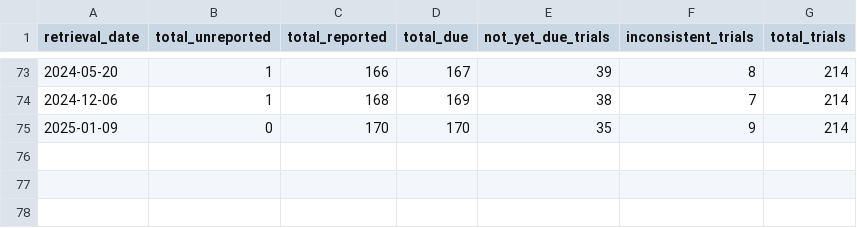
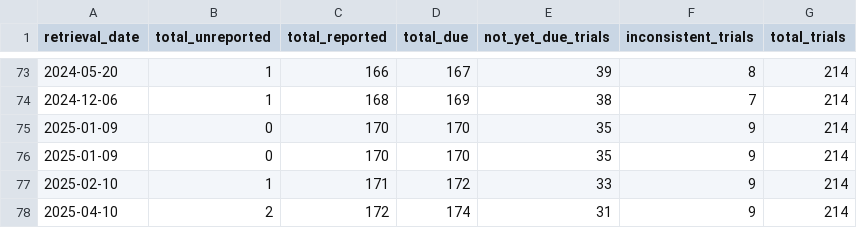
Before and after one commit to quest-bih/dashboard, a CSV file: results/EU_trialstracker.csv, drawn as a sheet; only a part is shown, gaps mark what is left out.

```diff
--- a/results/EU_trialstracker.csv
+++ b/results/EU_trialstracker.csv
@@ -75 +75,4 @@ retrieval_date,total_unreported,total_reported,total_due,not_yet_due_trials,inco
 2025-01-09,0,170,170,35,9,214
+2025-01-09,0,170,170,35,9,214
+2025-02-10,1,171,172,33,9,214
+2025-04-10,2,172,174,31,9,214
```
Also changed, not shown: results/OD_manual_tidy.csv, shiny_app/data/EU_trialstracker_past_data.csv, 2 other files.
